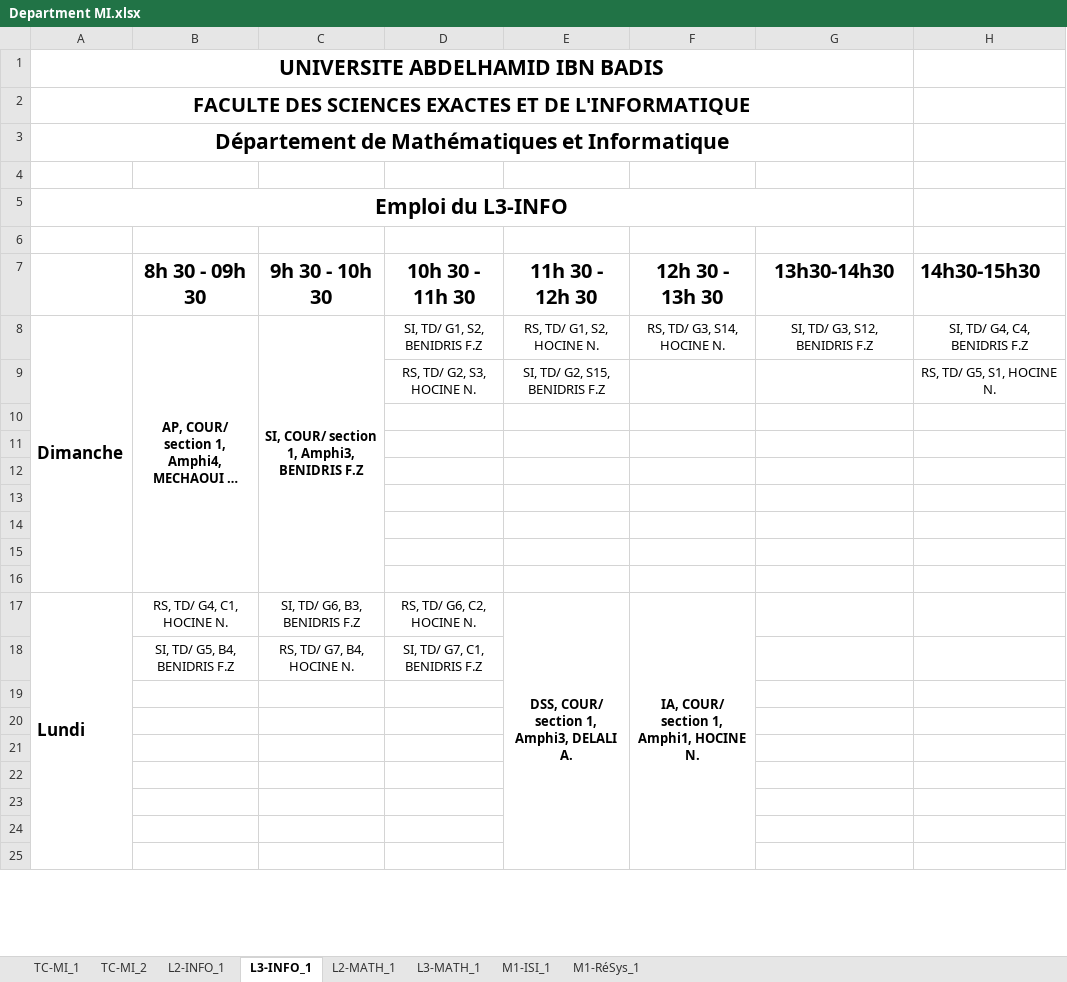
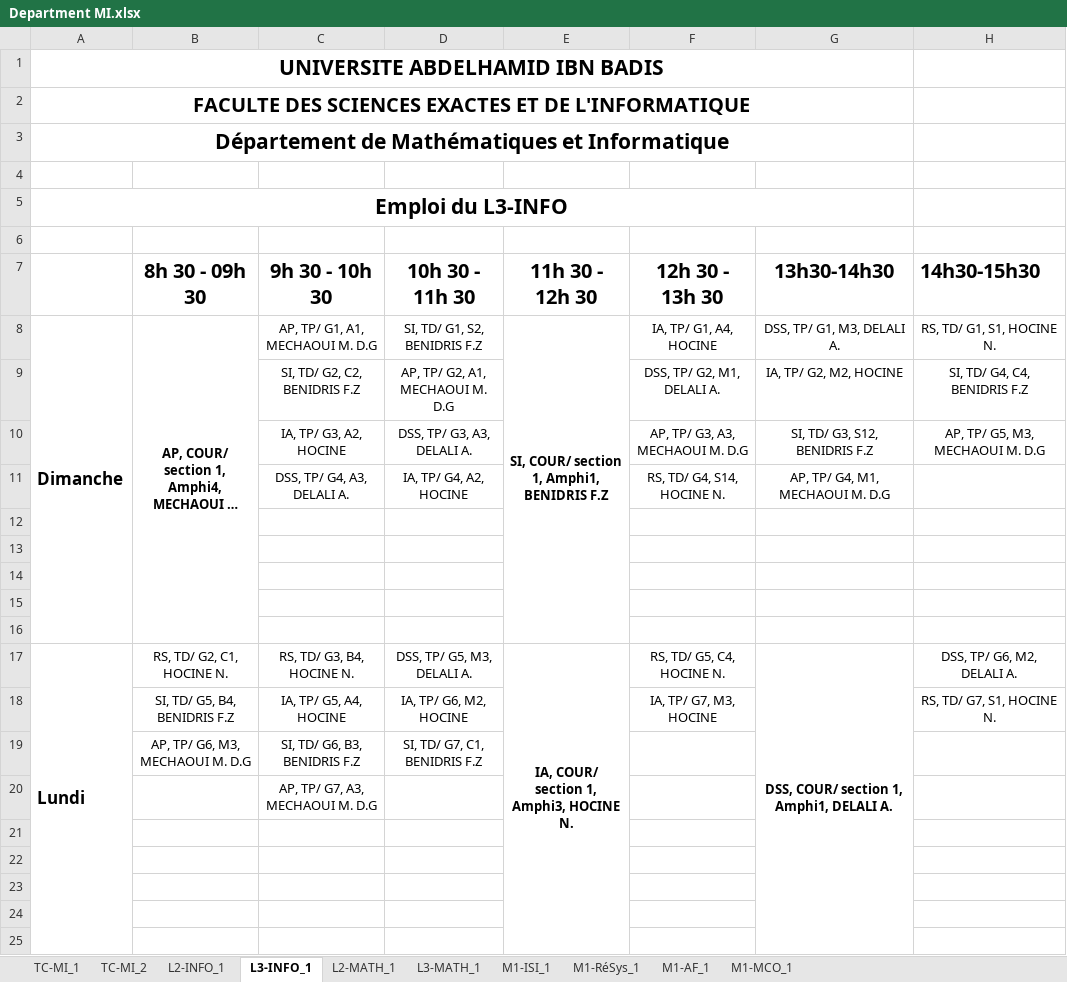
Before and after one commit to BAW2501/FSEI-M_TimeTabler, an Excel workbook: src/Department MI.xlsx, sheet L3-INFO_1, drawn as a sheet; only a part is shown; long unchanged cells end in …; values as stored, in another font and other column widths than the file's, no borders; removed rows and columns are numbered as before the commit, all else as after; the diff covers the shown part only; the diff names each change by its address in the sheet, - before the commit and + after, or states it on an @@ line.

```diff
--- a/src/Department MI.xlsx (sheet L3-INFO_1)
+++ b/src/Department MI.xlsx (sheet L3-INFO_1)
+sheet tab: M1-AF_1
+sheet tab: M1-MCO_1
-C8 (9h 30 - 10h 30): SI, COUR/ section 1, Amphi3, BENIDRIS F.Z
+C8 (9h 30 - 10h 30): AP, TP/ G1, A1, MECHAOUI M. D.G
-C8 bold: on
+C8 bold: off
-C8:C16 merged
-E8 (11h 30 - 12h 30): RS, TD/ G1, S2, HOCINE N.
+E8 (11h 30 - 12h 30): SI, COUR/ section 1, Amphi1, BENIDRIS F.Z
-E8 bold: off
+E8 bold: on
+E8:E16 merged
-F8 (12h 30 - 13h 30): RS, TD/ G3, S14, HOCINE N.
+F8 (12h 30 - 13h 30): IA, TP/ G1, A4, HOCINE
-G8 (13h30-14h30): SI, TD/ G3, S12, BENIDRIS F.Z
+G8 (13h30-14h30): DSS, TP/ G1, M3, DELALI A.
-H8 (14h30-15h30): SI, TD/ G4, C4, BENIDRIS F.Z
+H8 (14h30-15h30): RS, TD/ G1, S1, HOCINE N.
-row 9:  |  |  | RS, TD/ G2, S3, HOCINE N. | SI, TD/ G2, S15, BENIDRIS F.Z |  |  | RS, TD/ G5, S1, HOCINE N.
+row 9:  |  | SI, TD/ G2, C2, BENIDRIS F.Z | AP, TP/ G2, A1, MECHAOUI M. D.G |  | DSS, TP/ G2, M1, DELALI A. | IA, TP/ G2, M2, HOCINE | SI, TD/ G4, C4, BENIDRIS F.Z
+row 10:  |  | IA, TP/ G3, A2, HOCINE | DSS, TP/ G3, A3, DELALI A. |  | AP, TP/ G3, A3, MECHAOUI M. D.G | SI, TD/ G3, S12, BENIDRIS F.Z | AP, TP/ G5, M3, MECHAOUI M. D.G
+row 11:  |  | DSS, TP/ G4, A3, DELALI A. | IA, TP/ G4, A2, HOCINE |  | RS, TD/ G4, S14, HOCINE N. | AP, TP/ G4, M1, MECHAOUI M. D.G
-row 15: (empty)
-row 16: (empty)
-B17 (8h 30 - 09h 30): RS, TD/ G4, C1, HOCINE N.
+B17 (8h 30 - 09h 30): RS, TD/ G2, C1, HOCINE N.
-C17 (9h 30 - 10h 30): SI, TD/ G6, B3, BENIDRIS F.Z
+C17 (9h 30 - 10h 30): RS, TD/ G3, B4, HOCINE N.
-D17 (10h 30 - 11h 30): RS, TD/ G6, C2, HOCINE N.
+D17 (10h 30 - 11h 30): DSS, TP/ G5, M3, DELALI A.
-E17 (11h 30 - 12h 30): DSS, COUR/ section 1, Amphi3, DELALI A.
+E17 (11h 30 - 12h 30): IA, COUR/ section 1, Amphi3, HOCINE N.
-F17 (12h 30 - 13h 30): IA, COUR/ section 1, Amphi1, HOCINE N.
+F17 (12h 30 - 13h 30): RS, TD/ G5, C4, HOCINE N.
-F17 bold: on
+F17 bold: off
-F17:F25 merged
-G17 (13h30-14h30): (empty)
+G17 (13h30-14h30): DSS, COUR/ section 1, Amphi1, DELALI A.
+G17:G25 merged
-H17 (14h30-15h30): (empty)
+H17 (14h30-15h30): DSS, TP/ G6, M2, DELALI A.
+row 18:  | SI, TD/ G5, B4, BENIDRIS F.Z | IA, TP/ G5, A4, HOCINE | IA, TP/ G6, M2, HOCINE |  | IA, TP/ G7, M3, HOCINE |  | RS, TD/ G7, S1, HOCINE N.
-B19 (8h 30 - 09h 30): SI, TD/ G5, B4, BENIDRIS F.Z
+B19 (8h 30 - 09h 30): AP, TP/ G6, M3, MECHAOUI M. D.G
-C19 (9h 30 - 10h 30): RS, TD/ G7, B4, HOCINE N.
+C19 (9h 30 - 10h 30): SI, TD/ G6, B3, BENIDRIS F.Z
+row 20:  |  | AP, TP/ G7, A3, MECHAOUI M. D.G
-row 24: (empty)
-row 25: (empty)
```
Also changed, not shown: 3 edited cells, cell formats and merged cells elsewhere in this sheet, sheet M1-ISI_1, sheet L2-INFO_1, sheet TC-MI_2, sheet TC-MI_1, sheet M1-RéSys_1, sheet L3-MATH_1, 1 more sheet, 2 other files.
